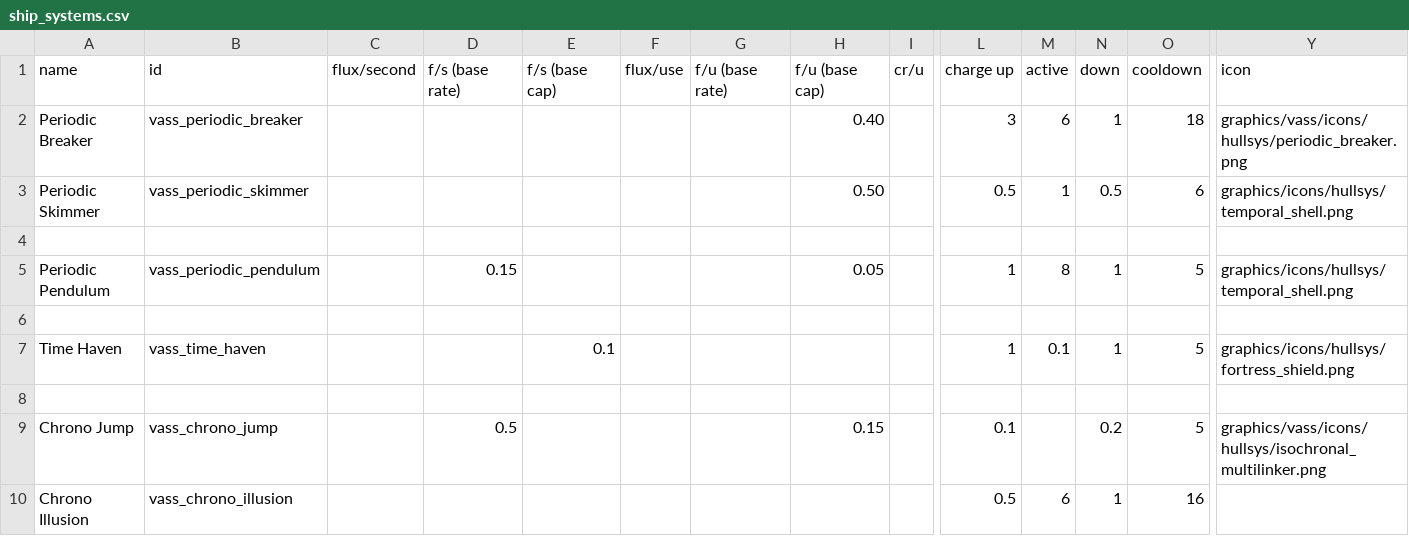
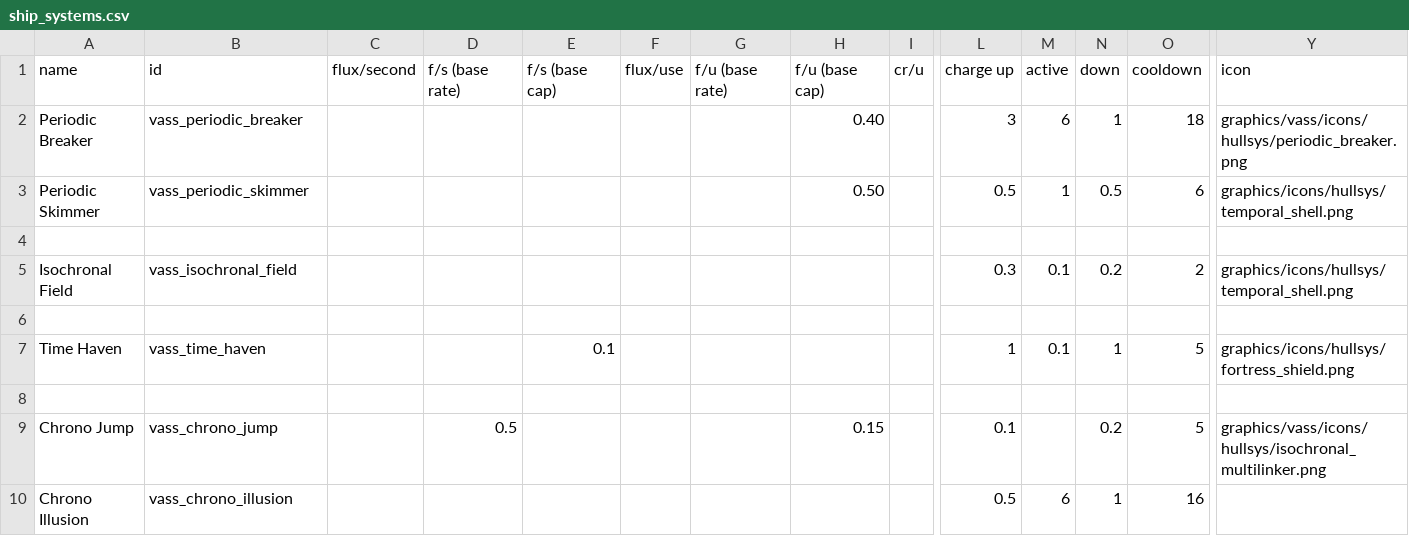
Before and after one commit to Nicke535/the-vass-public, a CSV file: data/shipsystems/ship_systems.csv, drawn as a sheet; only a part is shown, gaps mark what is left out; removed rows and columns are numbered as before the commit, all else as after; rows hold the shown columns only; the diff names each change by its address in the sheet, - before the commit and + after, or states it on an @@ line.

Commit message:
A bunch of ship sprites, other changes as well, Curtana remade

```diff
--- a/data/shipsystems/ship_systems.csv
+++ b/data/shipsystems/ship_systems.csv
-row 5: Periodic Pendulum | vass_periodic_pendulum |  | 0.15 |  |  |  | 0.05 |  | 1 | 8 | 1 | 5 | graphics/icons/hullsys/temporal_shell.png
+row 5: Isochronal Field | vass_isochronal_field |  |  |  |  |  |  |  | 0.3 | 0.1 | 0.2 | 2 | graphics/icons/hullsys/temporal_shell.png
```
Also changed, not shown: data/hulls/ship_data.csv, 24 other files.
